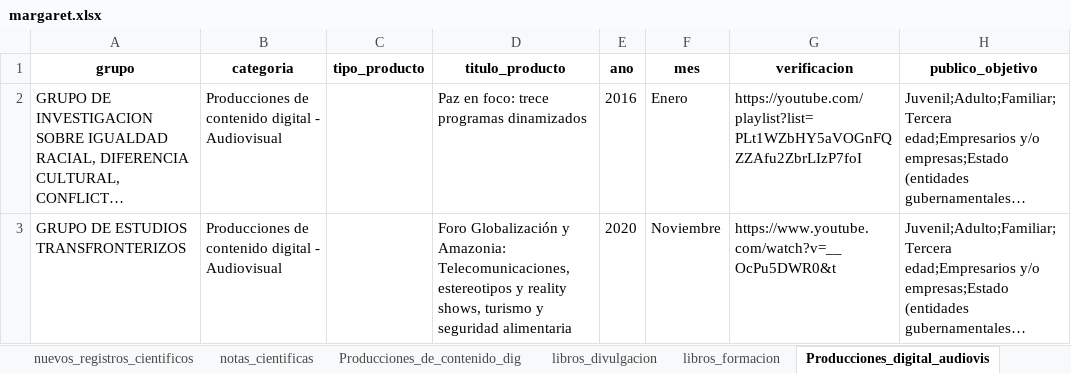
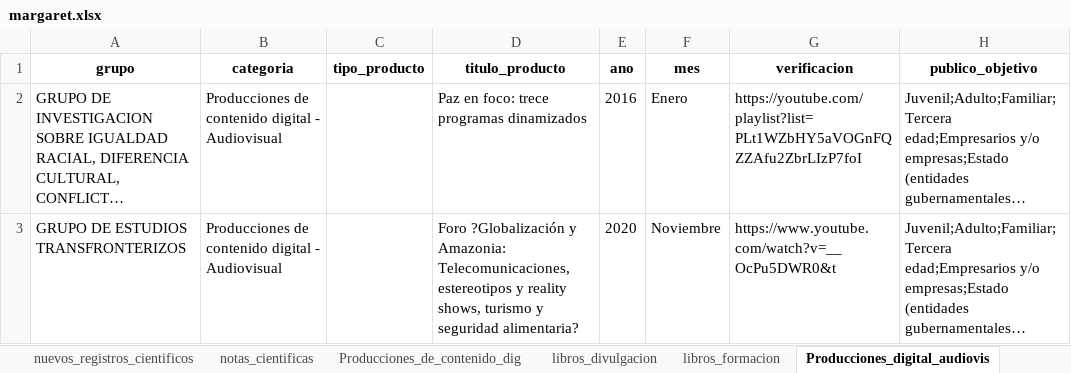
Before and after one commit to Hufrinconlo/margareth, an Excel workbook: margaret.xlsx, sheet Producciones_digital_audiovis, drawn as a sheet; only a part is shown; long unchanged cells end in …; values as stored, in another font and other column widths than the file's, no borders; the diff names each change by its address in the sheet, - before the commit and + after, or states it on an @@ line.

```diff
--- a/margaret.xlsx (sheet Producciones_digital_audiovis)
+++ b/margaret.xlsx (sheet Producciones_digital_audiovis)
-D3 (titulo_producto): Foro Globalización y Amazonia: Telecomunicaciones, estereotipos y reality shows, turismo y seguridad alimentaria
+D3 (titulo_producto): Foro ?Globalización y Amazonia: Telecomunicaciones, estereotipos y reality shows, turismo y seguridad alimentaria?
```
Also changed, not shown: sheet eventos_cientificos, sheet articulos, sheet redes_conocimiento, sheet generacion_contenido_virtual, sheet generacion_contenido_impreso, sheet espacios_participacion, 2 more sheets, 3 other files.
